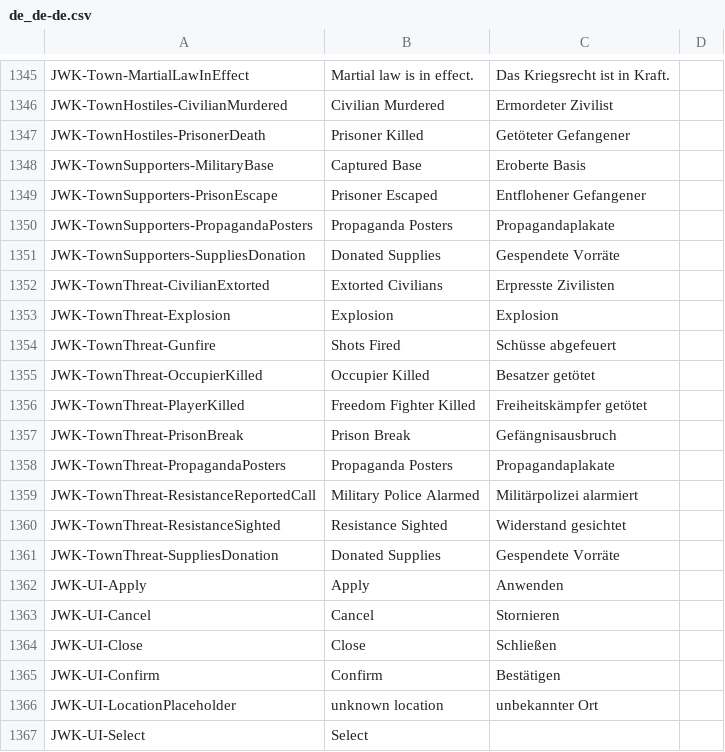
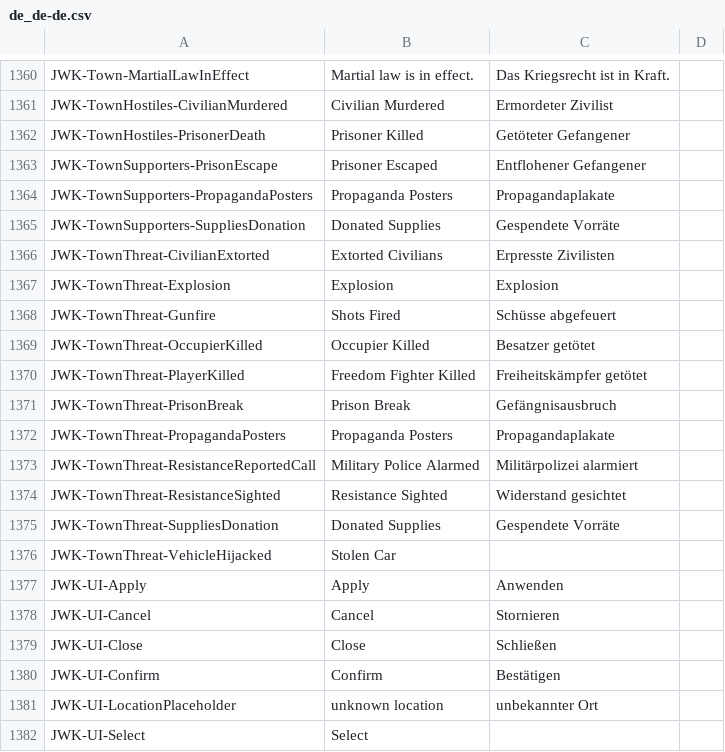
Before and after one commit to nakeasync/FreedomFighters.Contrib, a CSV file: translations/de_de-de.csv, drawn as a sheet; only a part is shown, gaps mark what is left out; the diff covers the shown part only.

```diff
--- a/translations/de_de-de.csv
+++ b/translations/de_de-de.csv
@@ -1347,3 +1362,2 @@ JWK-TownHostiles-CivilianMurdered,Civilian Murdered,Ermordeter Zivilist,
 JWK-TownHostiles-PrisonerDeath,Prisoner Killed,Getöteter Gefangener,
-JWK-TownSupporters-MilitaryBase,Captured Base,Eroberte Basis,
 JWK-TownSupporters-PrisonEscape,Prisoner Escaped,Entflohener Gefangener,
@@ -1361,2 +1375,3 @@ JWK-TownThreat-ResistanceSighted,Resistance Sighted,Widerstand gesichtet,
 JWK-TownThreat-SuppliesDonation,Donated Supplies,Gespendete Vorräte,
+JWK-TownThreat-VehicleHijacked,Stolen Car,,
 JWK-UI-Apply,Apply,Anwenden,
```
Also changed, not shown: 15 added rows elsewhere in this file, translations/fr_fr-fr.csv, translations/it_it-it.csv, 7 other files.
